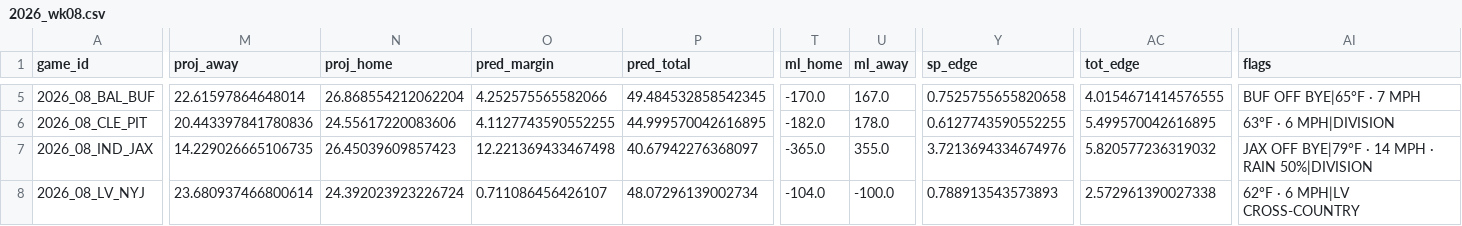
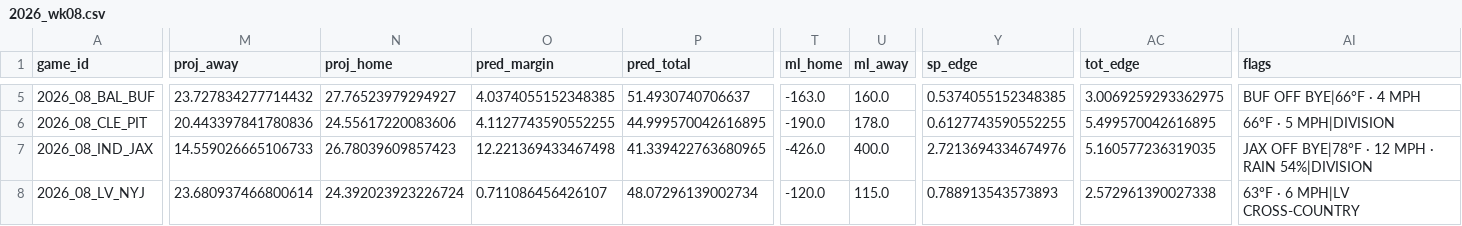
Before and after one commit to AndyCor1097/algohub-nfl, a CSV file: picks/2026_wk08.csv, drawn as a sheet; only a part is shown, gaps mark what is left out; the diff covers the shown part only; the diff names each change by its address in the sheet, - before the commit and + after, or states it on an @@ line.

```diff
--- a/picks/2026_wk08.csv
+++ b/picks/2026_wk08.csv
-M5 (proj_away): 22.61597864648014
+M5 (proj_away): 23.727834277714432
-N5 (proj_home): 26.868554212062204
+N5 (proj_home): 27.76523979294927
-O5 (pred_margin): 4.252575565582066
+O5 (pred_margin): 4.0374055152348385
-P5 (pred_total): 49.484532858542345
+P5 (pred_total): 51.4930740706637
-T5 (ml_home): -170.0
+T5 (ml_home): -163.0
-U5 (ml_away): 167.0
+U5 (ml_away): 160.0
-Y5 (sp_edge): 0.7525755655820658
+Y5 (sp_edge): 0.5374055152348385
-AC5 (tot_edge): 4.0154671414576555
+AC5 (tot_edge): 3.0069259293362975
-AI5 (flags): BUF OFF BYE|65°F · 7 MPH
+AI5 (flags): BUF OFF BYE|66°F · 4 MPH
-T6 (ml_home): -182.0
+T6 (ml_home): -190.0
-AI6 (flags): 63°F · 6 MPH|DIVISION
+AI6 (flags): 66°F · 5 MPH|DIVISION
-M7 (proj_away): 14.229026665106735
+M7 (proj_away): 14.559026665106733
-N7 (proj_home): 26.45039609857423
+N7 (proj_home): 26.78039609857423
-P7 (pred_total): 40.67942276368097
+P7 (pred_total): 41.339422763680965
-T7 (ml_home): -365.0
+T7 (ml_home): -426.0
-U7 (ml_away): 355.0
+U7 (ml_away): 400.0
-Y7 (sp_edge): 3.7213694334674976
+Y7 (sp_edge): 2.7213694334674976
-AC7 (tot_edge): 5.820577236319032
+AC7 (tot_edge): 5.160577236319035
-AI7 (flags): JAX OFF BYE|79°F · 14 MPH · RAIN 50%|DIVISION
+AI7 (flags): JAX OFF BYE|78°F · 12 MPH · RAIN 54%|DIVISION
-T8 (ml_home): -104.0
+T8 (ml_home): -120.0
-U8 (ml_away): -100.0
+U8 (ml_away): 115.0
-AI8 (flags): 62°F · 6 MPH|LV CROSS-COUNTRY
+AI8 (flags): 63°F · 6 MPH|LV CROSS-COUNTRY
```
Also changed, not shown: 91 edited cells elsewhere in this file, 6 other files.
